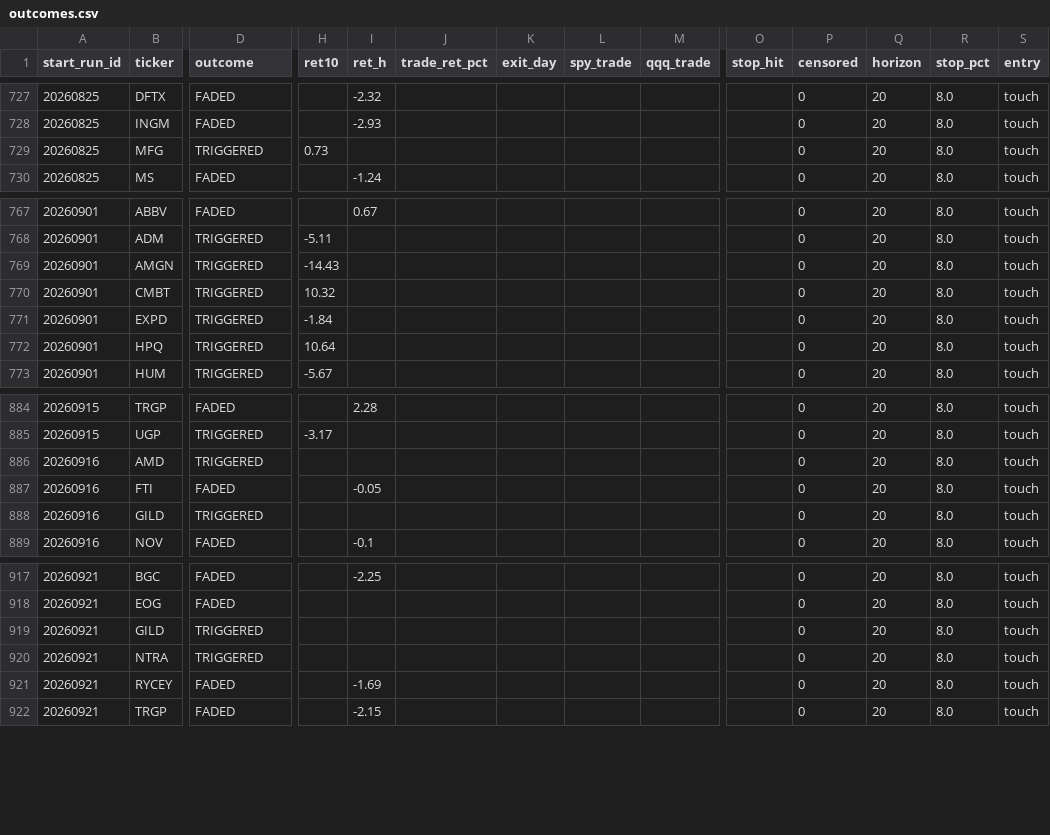
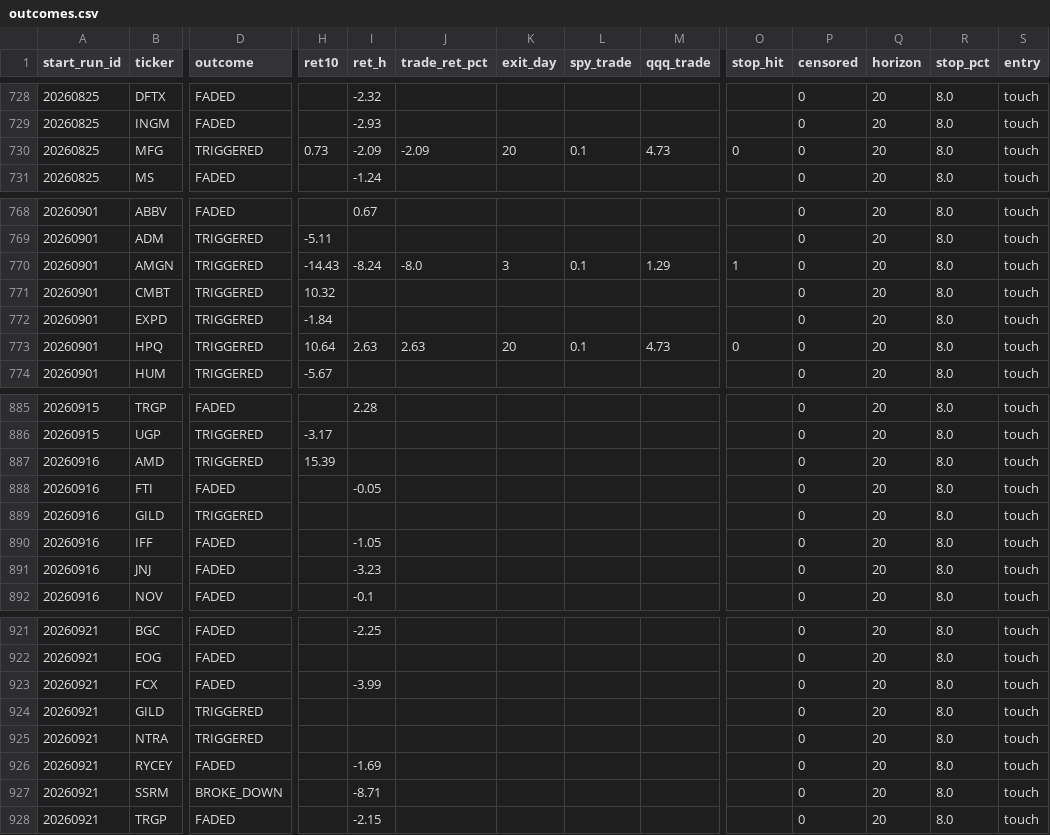
Before and after one commit to mthli/skills, a CSV file: base-breakout-scan/state/outcomes.csv, drawn as a sheet; only a part is shown, gaps mark what is left out; addresses are those after the commit; rows hold the shown columns only; the diff covers the shown part only; the diff names each change by its address in the sheet, - before the commit and + after, or states it on an @@ line.

```diff
--- a/base-breakout-scan/state/outcomes.csv
+++ b/base-breakout-scan/state/outcomes.csv
-I730 (ret_h): (empty)
+I730 (ret_h): -2.09
-J730 (trade_ret_pct): (empty)
+J730 (trade_ret_pct): -2.09
-K730 (exit_day): (empty)
+K730 (exit_day): 20
-L730 (spy_trade): (empty)
+L730 (spy_trade): 0.1
-M730 (qqq_trade): (empty)
+M730 (qqq_trade): 4.73
-O730 (stop_hit): (empty)
+O730 (stop_hit): 0
-I770 (ret_h): (empty)
+I770 (ret_h): -8.24
-J770 (trade_ret_pct): (empty)
+J770 (trade_ret_pct): -8.0
-K770 (exit_day): (empty)
+K770 (exit_day): 3
-L770 (spy_trade): (empty)
+L770 (spy_trade): 0.1
-M770 (qqq_trade): (empty)
+M770 (qqq_trade): 1.29
-O770 (stop_hit): (empty)
+O770 (stop_hit): 1
-I773 (ret_h): (empty)
+I773 (ret_h): 2.63
-J773 (trade_ret_pct): (empty)
+J773 (trade_ret_pct): 2.63
-K773 (exit_day): (empty)
+K773 (exit_day): 20
-L773 (spy_trade): (empty)
+L773 (spy_trade): 0.1
-M773 (qqq_trade): (empty)
+M773 (qqq_trade): 4.73
-O773 (stop_hit): (empty)
+O773 (stop_hit): 0
-H887 (ret10): (empty)
+H887 (ret10): 15.39
+row 890: 20260916 | IFF | FADED |  | -1.05 |  |  |  |  |  | 0 | 20 | 8.0 | touch
+row 891: 20260916 | JNJ | FADED |  | -3.23 |  |  |  |  |  | 0 | 20 | 8.0 | touch
+row 923: 20260921 | FCX | FADED |  | -3.99 |  |  |  |  |  | 0 | 20 | 8.0 | touch
+row 927: 20260921 | SSRM | BROKE_DOWN |  | -8.71 |  |  |  |  |  | 0 | 20 | 8.0 | touch
```
Also changed, not shown: 9 added rows and 19 edited cells elsewhere in this file, mean-reversion-scan/state/outcomes.csv, momentum-scan/state/history.csv, 8 other files.
